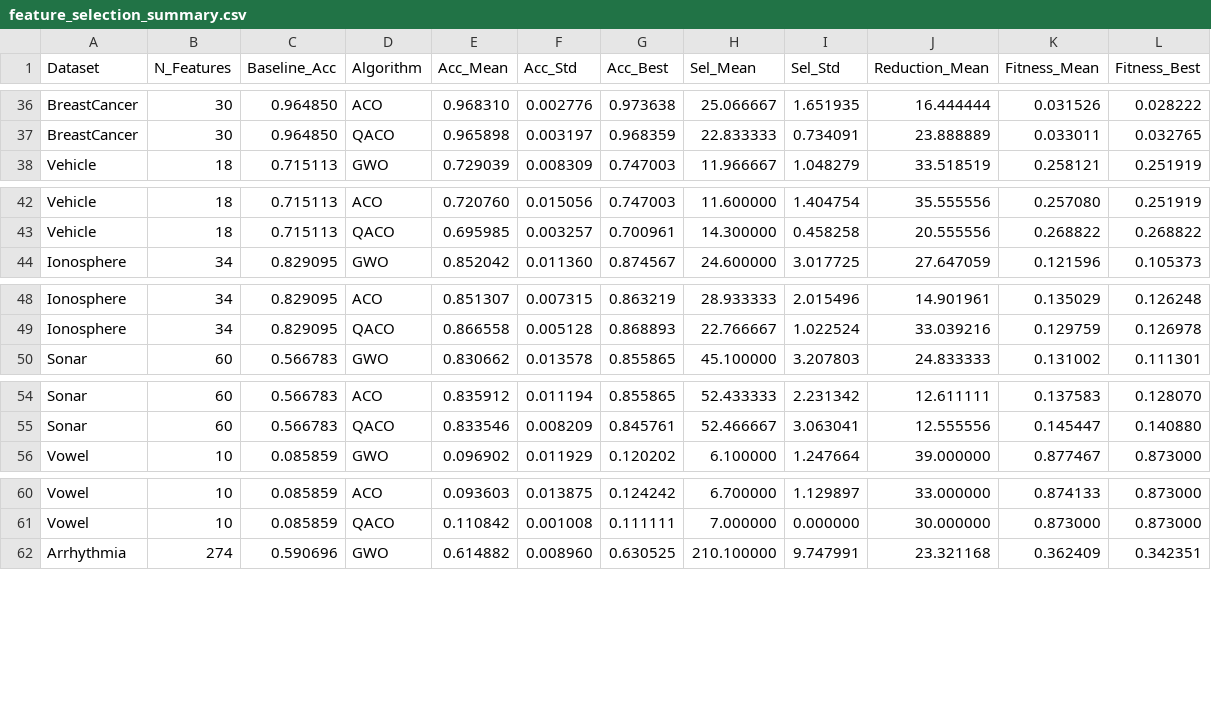
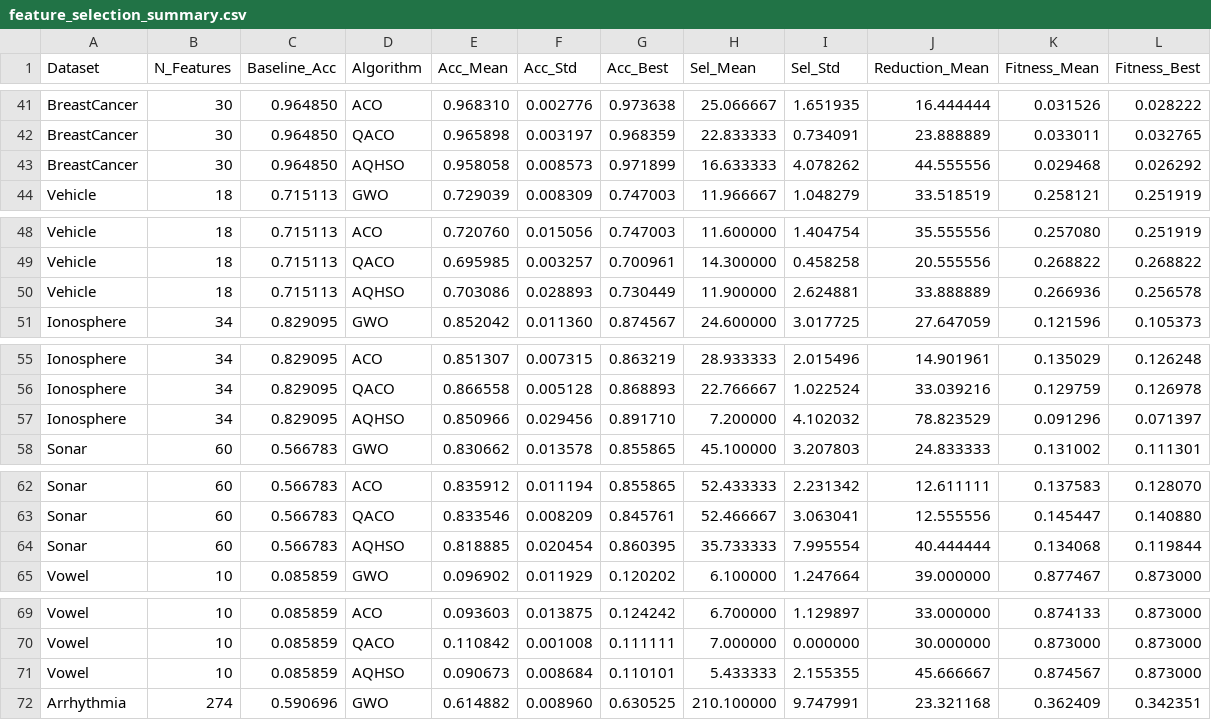
Before and after one commit to Puneethreddy2530/Research_Paper, a CSV file: quantum_benchmark/results/feature_selection_summary.csv, drawn as a sheet; only a part is shown, gaps mark what is left out; the diff covers the shown part only.

```diff
--- a/quantum_benchmark/results/feature_selection_summary.csv
+++ b/quantum_benchmark/results/feature_selection_summary.csv
@@ -37,2 +42,3 @@ BreastCancer,30,0.964850,ACO,0.968310,0.002776,0.973638,25.066667,1.651935,16.44
 BreastCancer,30,0.964850,QACO,0.965898,0.003197,0.968359,22.833333,0.734091,23.888889,0.033011,0.032765
+BreastCancer,30,0.964850,AQHSO,0.958058,0.008573,0.971899,16.633333,4.078262,44.555556,0.029468,0.026292
 Vehicle,18,0.715113,GWO,0.729039,0.008309,0.747003,11.966667,1.048279,33.518519,0.258121,0.251919
@@ -43,2 +49,3 @@ Vehicle,18,0.715113,ACO,0.720760,0.015056,0.747003,11.600000,1.404754,35.555556,
 Vehicle,18,0.715113,QACO,0.695985,0.003257,0.700961,14.300000,0.458258,20.555556,0.268822,0.268822
+Vehicle,18,0.715113,AQHSO,0.703086,0.028893,0.730449,11.900000,2.624881,33.888889,0.266936,0.256578
 Ionosphere,34,0.829095,GWO,0.852042,0.011360,0.874567,24.600000,3.017725,27.647059,0.121596,0.105373
@@ -49,2 +56,3 @@ Ionosphere,34,0.829095,ACO,0.851307,0.007315,0.863219,28.933333,2.015496,14.9019
 Ionosphere,34,0.829095,QACO,0.866558,0.005128,0.868893,22.766667,1.022524,33.039216,0.129759,0.126978
+Ionosphere,34,0.829095,AQHSO,0.850966,0.029456,0.891710,7.200000,4.102032,78.823529,0.091296,0.071397
 Sonar,60,0.566783,GWO,0.830662,0.013578,0.855865,45.100000,3.207803,24.833333,0.131002,0.111301
@@ -55,2 +63,3 @@ Sonar,60,0.566783,ACO,0.835912,0.011194,0.855865,52.433333,2.231342,12.611111,0.
 Sonar,60,0.566783,QACO,0.833546,0.008209,0.845761,52.466667,3.063041,12.555556,0.145447,0.140880
+Sonar,60,0.566783,AQHSO,0.818885,0.020454,0.860395,35.733333,7.995554,40.444444,0.134068,0.119844
 Vowel,10,0.085859,GWO,0.096902,0.011929,0.120202,6.100000,1.247664,39.000000,0.877467,0.873000
@@ -61,2 +70,3 @@ Vowel,10,0.085859,ACO,0.093603,0.013875,0.124242,6.700000,1.129897,33.000000,0.8
 Vowel,10,0.085859,QACO,0.110842,0.001008,0.111111,7.000000,0.000000,30.000000,0.873000,0.873000
+Vowel,10,0.085859,AQHSO,0.090673,0.008684,0.110101,5.433333,2.155355,45.666667,0.874567,0.873000
 Arrhythmia,274,0.590696,GWO,0.614882,0.008960,0.630525,210.100000,9.747991,23.321168,0.362409,0.342351
```
Also changed, not shown: 6 added rows elsewhere in this file, quantum_benchmark/results/cec2017_results_D10.csv, quantum_benchmark/results/cec2017_results_D30.csv, 33 other files.
